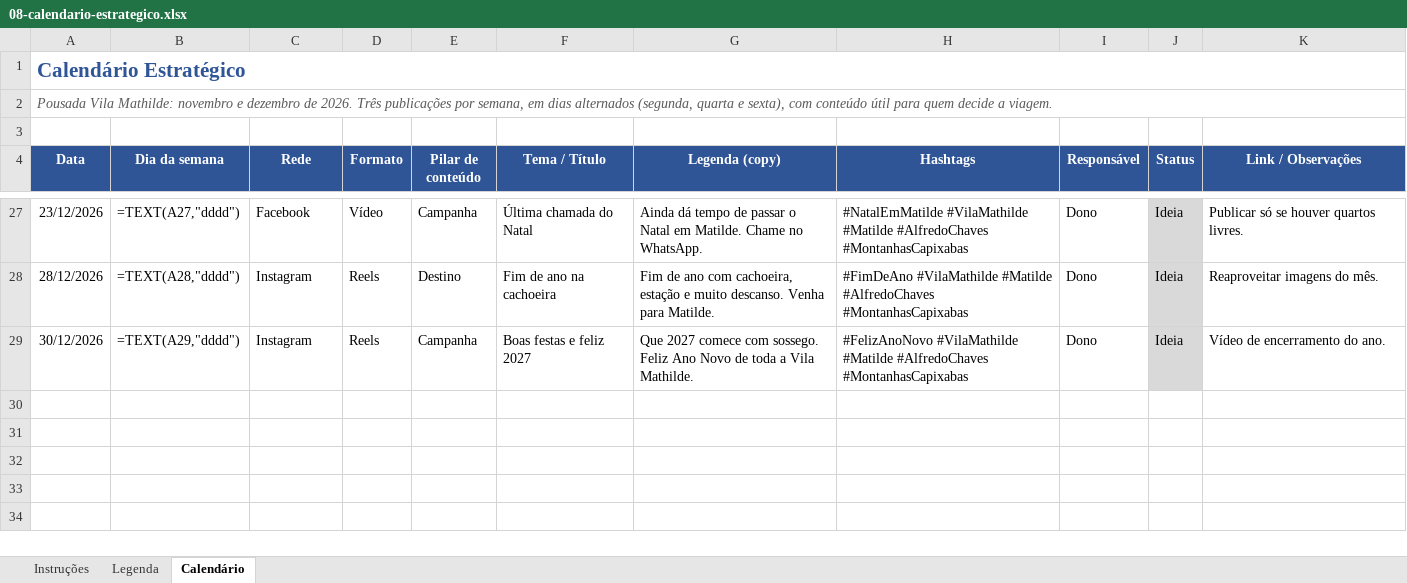
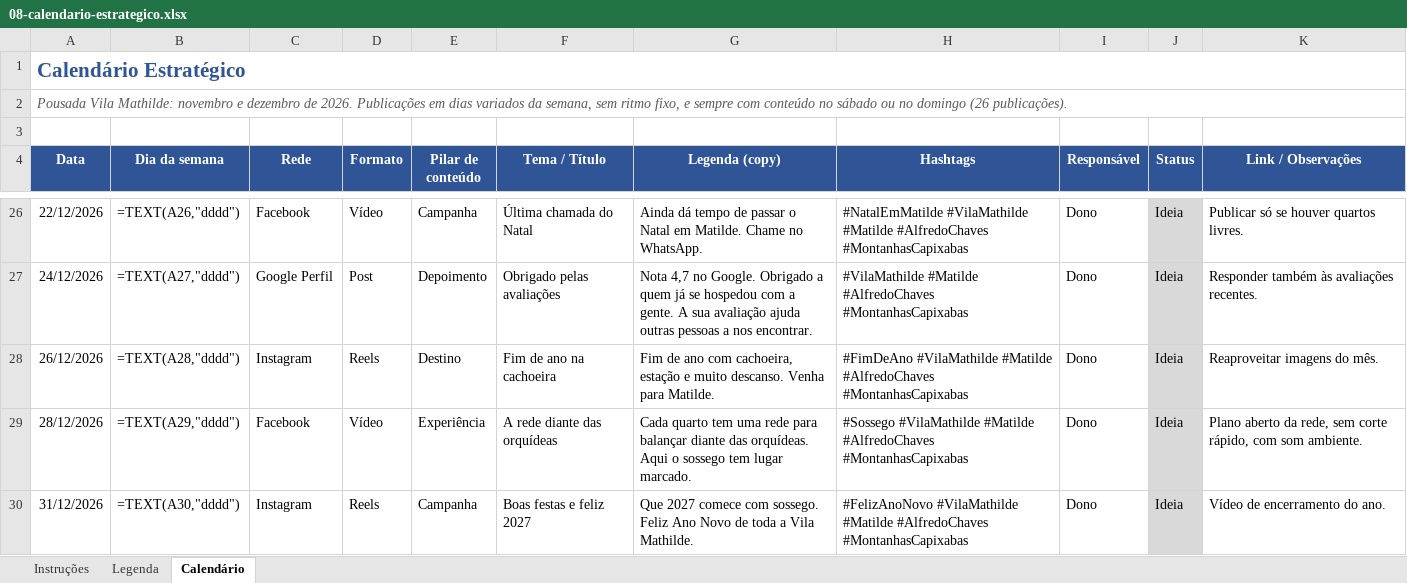
Before and after one commit to menegheljv/vila-mathilde-plano-marketing, an Excel workbook: 08-calendario-estrategico.xlsx, sheet Calendário, drawn as a sheet; only a part is shown, gaps mark what is left out; values as stored, in another font and other column widths than the file's, no borders; formulas without a stored value are shown as written; addresses are those after the commit; the diff covers the shown part only; the diff names each change by its address in the sheet, - before the commit and + after, or states it on an @@ line.

```diff
--- a/08-calendario-estrategico.xlsx (sheet Calendário)
+++ b/08-calendario-estrategico.xlsx (sheet Calendário)
-A2 (Data): …de 2026. Três publicações por semana, em dias alternados (segunda, quarta e sexta), com conteúdo útil para quem decide a viagem.
+A2 (Data): …de 2026. Publicações em dias variados da semana, sem ritmo fixo, e sempre com conteúdo no sábado ou no domingo (26 publicações).
-A26 (Data): 23/12/2026
+A26 (Data): 22/12/2026
-B26 (Dia da semana): =TEXT(A27,"dddd")
+B26 (Dia da semana): =TEXT(A26,"dddd")
+row 27: 24/12/2026 | =TEXT(A27,"dddd") | Google Perfil | Post | Depoimento | Obrigado pelas avaliações | Nota 4,7 no Google. Obrigado a quem já se hospedou com a gente. A sua avaliação ajuda outras pessoas a nos encontrar. | #VilaMathilde #Matilde #AlfredoChaves #MontanhasCapixabas | Dono | Ideia | Responder também às avaliações recentes.
-A28 (Data): 28/12/2026
+A28 (Data): 26/12/2026
+row 29: 28/12/2026 | =TEXT(A29,"dddd") | Facebook | Vídeo | Experiência | A rede diante das orquídeas | Cada quarto tem uma rede para balançar diante das orquídeas. Aqui o sossego tem lugar marcado. | #Sossego #VilaMathilde #Matilde #AlfredoChaves #MontanhasCapixabas | Dono | Ideia | Plano aberto da rede, sem corte rápido, com som ambiente.
-A30 (Data): 30/12/2026
+A30 (Data): 31/12/2026
-B30 (Dia da semana): =TEXT(A29,"dddd")
+B30 (Dia da semana): =TEXT(A30,"dddd")
```
Also changed, not shown: 2 added rows, 3 removed rows, 52 edited cells and cell formats elsewhere in this sheet, 2 other files.
